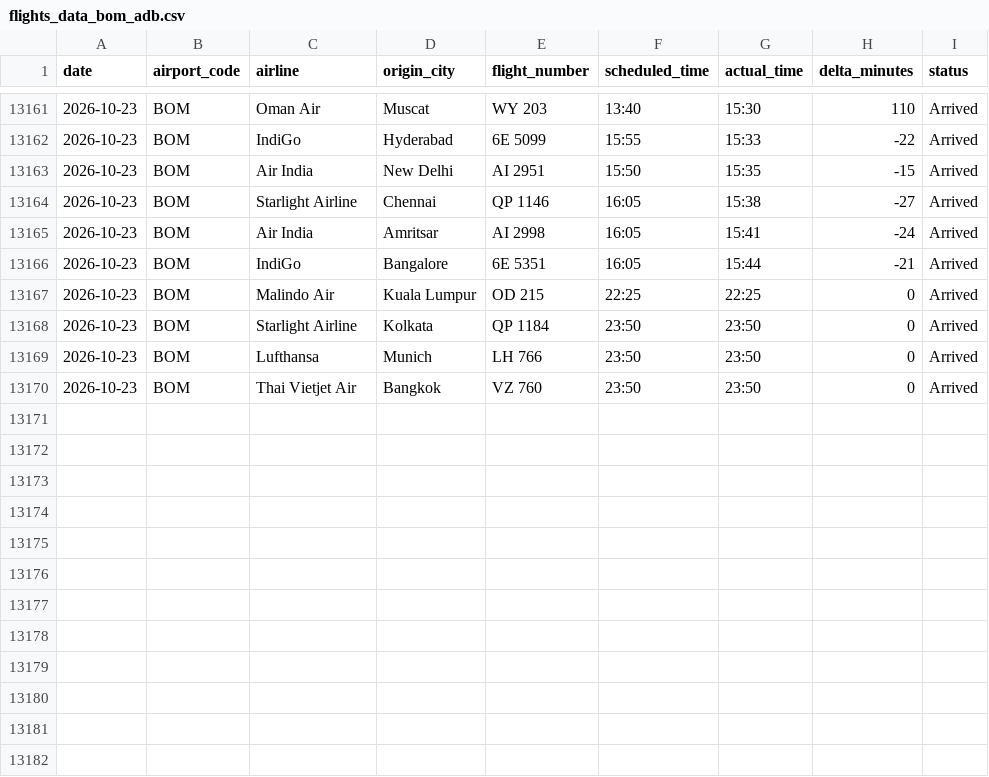
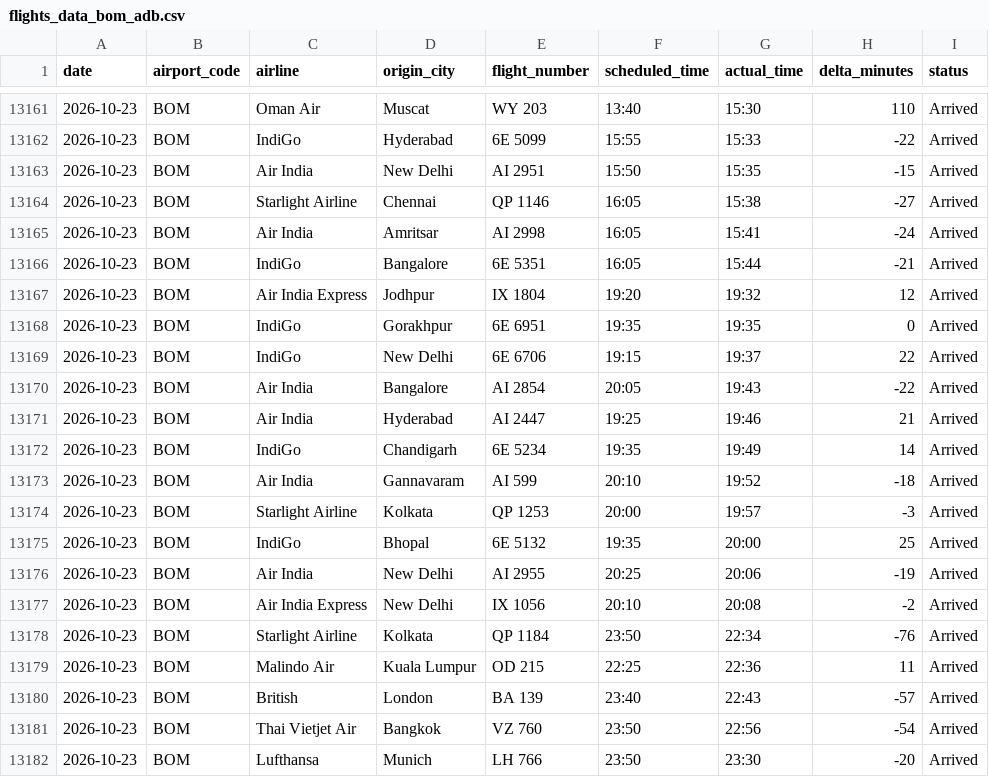
Before and after one commit to Ragadeepsai/Airport_Congestions_Analysis, a CSV file: data/flights_data_bom_adb.csv, drawn as a sheet; only a part is shown, gaps mark what is left out.

```diff
--- a/data/flights_data_bom_adb.csv
+++ b/data/flights_data_bom_adb.csv
@@ -13166,5 +13166,17 @@ date,airport_code,airline,origin_city,flight_number,scheduled_time,actual_time,d
 2026-10-23,BOM,IndiGo,Bangalore,6E 5351,16:05,15:44,-21,Arrived
-2026-10-23,BOM,Malindo Air,Kuala Lumpur,OD 215,22:25,22:25,0,Arrived
-2026-10-23,BOM,Starlight Airline,Kolkata,QP 1184,23:50,23:50,0,Arrived
-2026-10-23,BOM,Lufthansa,Munich,LH 766,23:50,23:50,0,Arrived
-2026-10-23,BOM,Thai Vietjet Air,Bangkok,VZ 760,23:50,23:50,0,Arrived
+2026-10-23,BOM,Air India Express,Jodhpur,IX 1804,19:20,19:32,12,Arrived
+2026-10-23,BOM,IndiGo,Gorakhpur,6E 6951,19:35,19:35,0,Arrived
+2026-10-23,BOM,IndiGo,New Delhi,6E 6706,19:15,19:37,22,Arrived
+2026-10-23,BOM,Air India,Bangalore,AI 2854,20:05,19:43,-22,Arrived
+2026-10-23,BOM,Air India,Hyderabad,AI 2447,19:25,19:46,21,Arrived
+2026-10-23,BOM,IndiGo,Chandigarh,6E 5234,19:35,19:49,14,Arrived
+2026-10-23,BOM,Air India,Gannavaram,AI 599,20:10,19:52,-18,Arrived
+2026-10-23,BOM,Starlight Airline,Kolkata,QP 1253,20:00,19:57,-3,Arrived
+2026-10-23,BOM,IndiGo,Bhopal,6E 5132,19:35,20:00,25,Arrived
+2026-10-23,BOM,Air India,New Delhi,AI 2955,20:25,20:06,-19,Arrived
+2026-10-23,BOM,Air India Express,New Delhi,IX 1056,20:10,20:08,-2,Arrived
+2026-10-23,BOM,Starlight Airline,Kolkata,QP 1184,23:50,22:34,-76,Arrived
+2026-10-23,BOM,Malindo Air,Kuala Lumpur,OD 215,22:25,22:36,11,Arrived
+2026-10-23,BOM,British,London,BA 139,23:40,22:43,-57,Arrived
+2026-10-23,BOM,Thai Vietjet Air,Bangkok,VZ 760,23:50,22:56,-54,Arrived
+2026-10-23,BOM,Lufthansa,Munich,LH 766,23:50,23:30,-20,Arrived
```
Also changed, not shown: data/flights_data_maa.csv.
